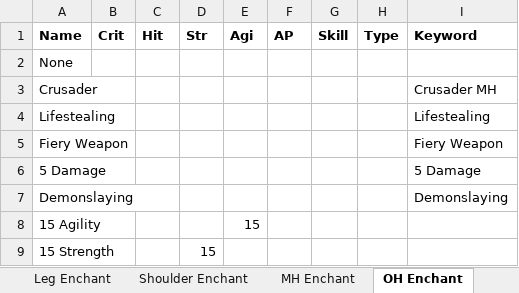
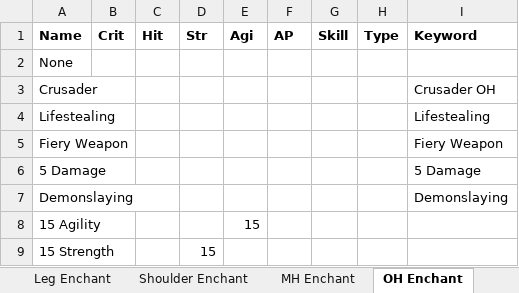
Before and after one commit to nikko8085/KronosWarriorDPSSimulator, an Excel workbook: GearList.xlsx, sheet OH Enchant, drawn as a sheet; values as stored, in another font and other column widths than the file's, no borders; the diff names each change by its address in the sheet, - before the commit and + after, or states it on an @@ line.

```diff
--- a/GearList.xlsx (sheet OH Enchant)
+++ b/GearList.xlsx (sheet OH Enchant)
-I3 (Keyword): Crusader MH
+I3 (Keyword): Crusader OH
```
Also changed, not shown: 1 other file.
